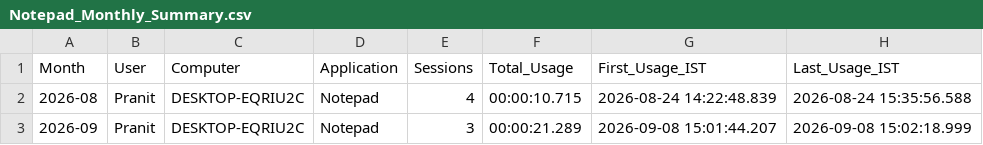
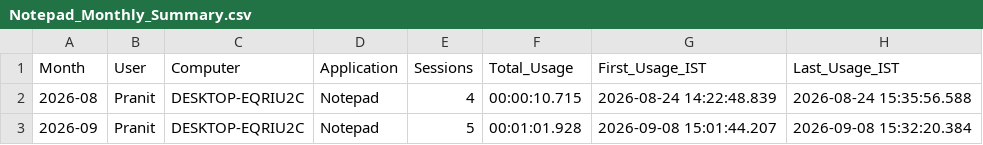
Before and after one commit to Pranit1225/Licensed-Softwares-Logger, a CSV file: License_Usage/Notepad/Notepad_Monthly_Summary.csv, drawn as a sheet.

```diff
--- a/License_Usage/Notepad/Notepad_Monthly_Summary.csv
+++ b/License_Usage/Notepad/Notepad_Monthly_Summary.csv
@@ -2,2 +2,2 @@
 2026-08,Pranit,DESKTOP-EQRIU2C,Notepad,4,00:00:10.715,2026-08-24 14:22:48.839,2026-08-24 15:35:56.588
-2026-09,Pranit,DESKTOP-EQRIU2C,Notepad,3,00:00:21.289,2026-09-08 15:01:44.207,2026-09-08 15:02:18.999
+2026-09,Pranit,DESKTOP-EQRIU2C,Notepad,5,00:01:01.928,2026-09-08 15:01:44.207,2026-09-08 15:32:20.384
```
Also changed, not shown: License_Usage/Notepad/Notepad_Sessions.csv, 4 other files.
